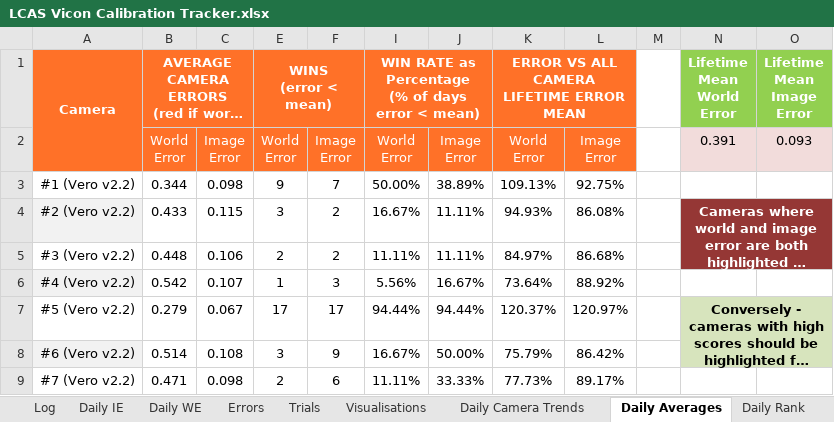
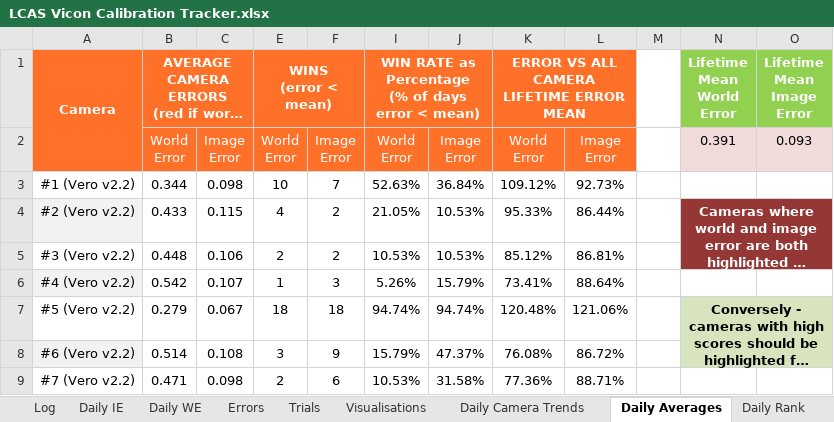
Before and after one commit to newwby/vicon-documentation, an Excel workbook: Documentation Data/LCAS Vicon Calibration Tracker.xlsx, sheet Daily Averages, drawn as a sheet; only a part is shown; long unchanged cells end in …; values as stored, in another font and other column widths than the file's, no borders; conditional formats not drawn; the diff covers the shown part only; the diff names each change by its address in the sheet, - before the commit and + after, or states it on an @@ line.

```diff
--- a/Documentation Data/LCAS Vicon Calibration Tracker.xlsx (sheet Daily Averages)
+++ b/Documentation Data/LCAS Vicon Calibration Tracker.xlsx (sheet Daily Averages)
-E3 (WINS (error < mean)): 9
+E3 (WINS (error < mean)): 10
-I3: 50.00%
+I3: 52.63%
-J3: 38.89%
+J3: 36.84%
-K3: 109.13%
+K3: 109.12%
-L3: 92.75%
+L3: 92.73%
-E4 (WINS (error < mean)): 3
+E4 (WINS (error < mean)): 4
-I4: 16.67%
+I4: 21.05%
-J4:J5: 11.11%
+J4:J5: 10.53%
-K4: 94.93%
+K4: 95.33%
-L4: 86.08%
+L4: 86.44%
-I5: 11.11%
+I5: 10.53%
-K5: 84.97%
+K5: 85.12%
-L5: 86.68%
+L5: 86.81%
-I6: 5.56%
+I6: 5.26%
-J6: 16.67%
+J6: 15.79%
-K6: 73.64%
+K6: 73.41%
-L6: 88.92%
+L6: 88.64%
-E7 (WINS (error < mean)): 17
+E7 (WINS (error < mean)): 18
-F7: 17
+F7: 18
-I7: 94.44%
+I7: 94.74%
-J7: 94.44%
+J7: 94.74%
-K7: 120.37%
+K7: 120.48%
-L7: 120.97%
+L7: 121.06%
-I8: 16.67%
+I8: 15.79%
-J8: 50.00%
+J8: 47.37%
-K8: 75.79%
+K8: 76.08%
-L8: 86.42%
+L8: 86.72%
-I9: 11.11%
+I9: 10.53%
-J9: 33.33%
+J9: 31.58%
-K9: 77.73%
+K9: 77.36%
-L9: 89.17%
+L9: 88.71%
```
Also changed, not shown: 55 edited cells elsewhere in this sheet, sheet Log, sheet Daily IE, sheet Daily WE, sheet Visualisations, sheet Daily Error Rates, sheet Daily Camera Trends, 4 more sheets, hidden cells, charts or pictures, 15 other files.
